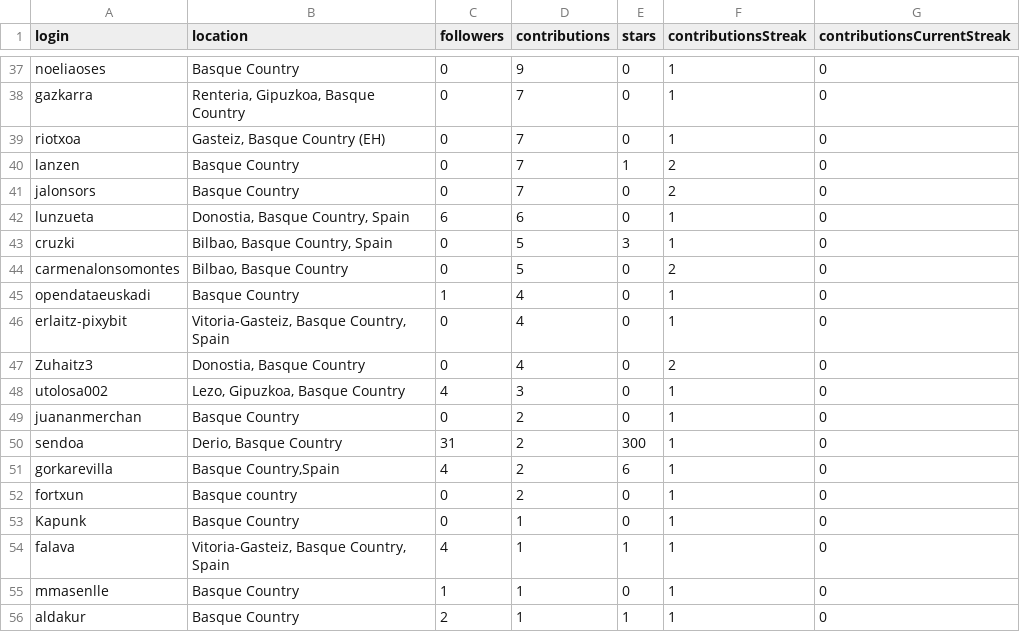
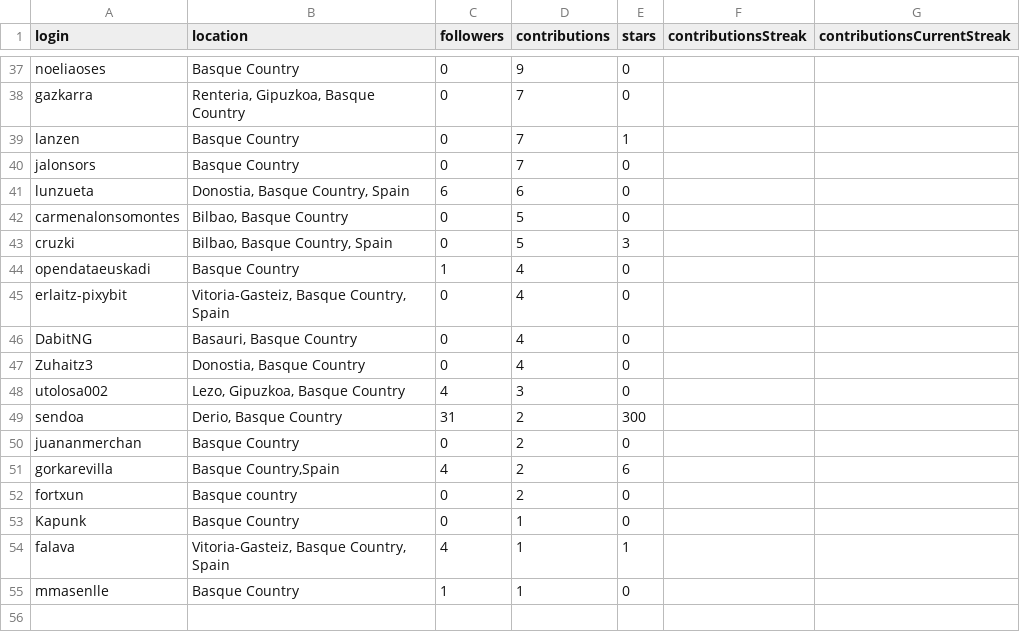
Before and after one commit to JJ/top-github-users-data, a CSV file: data/user-data-Euskadi.csv, drawn as a sheet; only a part is shown, gaps mark what is left out; removed rows and columns are numbered as before the commit, all else as after; the diff covers the shown part only; the diff names each change by its address in the sheet, - before the commit and + after, or states it on an @@ line.

```diff
--- a/data/user-data-Euskadi.csv
+++ b/data/user-data-Euskadi.csv
-F37:F38 (contributionsStreak): 1
+F37:F38 (contributionsStreak): (empty)
-G37:G38 (contributionsCurrentStreak): 0
+G37:G38 (contributionsCurrentStreak): (empty)
-row 39: riotxoa | Gasteiz, Basque Country (EH) | 0 | 7 | 0 | 1 | 0
-F39:F40 (contributionsStreak): 2
+F39:F40 (contributionsStreak): (empty)
-G39:G41 (contributionsCurrentStreak): 0
+G39:G41 (contributionsCurrentStreak): (empty)
-F41 (contributionsStreak): 1
+F41 (contributionsStreak): (empty)
-row 43: cruzki | Bilbao, Basque Country, Spain | 0 | 5 | 3 | 1 | 0
-F42 (contributionsStreak): 2
+F42 (contributionsStreak): (empty)
-G42 (contributionsCurrentStreak): 0
+G42 (contributionsCurrentStreak): (empty)
+row 43: cruzki | Bilbao, Basque Country, Spain | 0 | 5 | 3
-F44:F45 (contributionsStreak): 1
+F44:F45 (contributionsStreak): (empty)
-G44:G45 (contributionsCurrentStreak): 0
+G44:G45 (contributionsCurrentStreak): (empty)
+row 46: DabitNG | Basauri, Basque Country | 0 | 4 | 0
-F47 (contributionsStreak): 2
+F47 (contributionsStreak): (empty)
-G47:G48 (contributionsCurrentStreak): 0
+G47:G48 (contributionsCurrentStreak): (empty)
-F48 (contributionsStreak): 1
+F48 (contributionsStreak): (empty)
-row 49: juananmerchan | Basque Country | 0 | 2 | 0 | 1 | 0
-F49 (contributionsStreak): 1
+F49 (contributionsStreak): (empty)
-G49 (contributionsCurrentStreak): 0
+G49 (contributionsCurrentStreak): (empty)
+row 50: juananmerchan | Basque Country | 0 | 2 | 0
-F51:F55 (contributionsStreak): 1
+F51:F55 (contributionsStreak): (empty)
-G51:G55 (contributionsCurrentStreak): 0
+G51:G55 (contributionsCurrentStreak): (empty)
-row 56: aldakur | Basque Country | 2 | 1 | 1 | 1 | 0
```
Also changed, not shown: 3 added rows, 3 removed rows and 84 edited cells elsewhere in this file, data/processed/aggregated-top-Euskadi.csv, data/processed/aggregated-top-Extremadura.csv, 17 other files.
